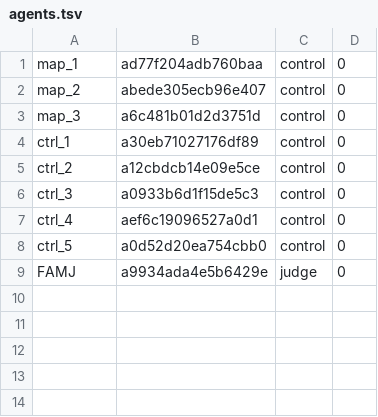
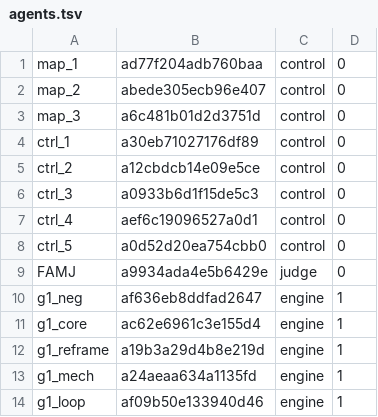
Before and after one commit to 19Hours-Studio/SomeRepository, a TSV file: engine/runs/final/agents.tsv, drawn as a sheet; the diff names each change by its address in the sheet, - before the commit and + after, or states it on an @@ line.

```diff
--- a/engine/runs/final/agents.tsv
+++ b/engine/runs/final/agents.tsv
+row 10: g1_neg | af636eb8ddfad2647 | engine | 1
+row 11: g1_core | ac62e6961c3e155d4 | engine | 1
+row 12: g1_reframe | a19b3a29d4b8e219d | engine | 1
+row 13: g1_mech | a24aeaa634a1135fd | engine | 1
+row 14: g1_loop | af09b50e133940d46 | engine | 1
```
Also changed, not shown: 8 other files.
